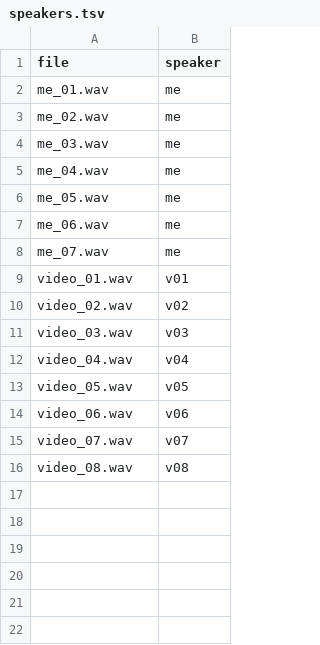
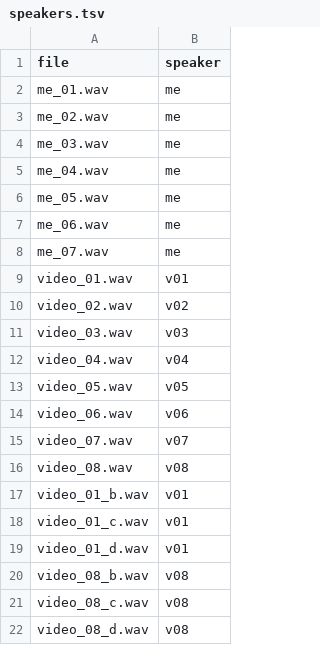
Before and after one commit to MonKhach/mathrix-ai-challenge, a TSV file: eval/speakers.tsv, drawn as a sheet; the diff names each change by its address in the sheet, - before the commit and + after, or states it on an @@ line.

Commit message:
Speaker identification: WeSpeaker embedder, online clustering, offline evaluation

```diff
--- a/eval/speakers.tsv
+++ b/eval/speakers.tsv
+row 17: video_01_b.wav | v01
+row 18: video_01_c.wav | v01
+row 19: video_01_d.wav | v01
+row 20: video_08_b.wav | v08
+row 21: video_08_c.wav | v08
+row 22: video_08_d.wav | v08
```
Also changed, not shown: 5 other files.
